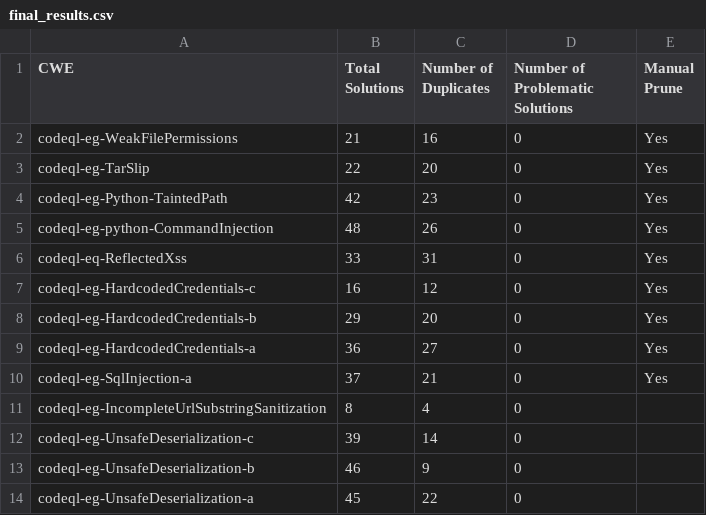
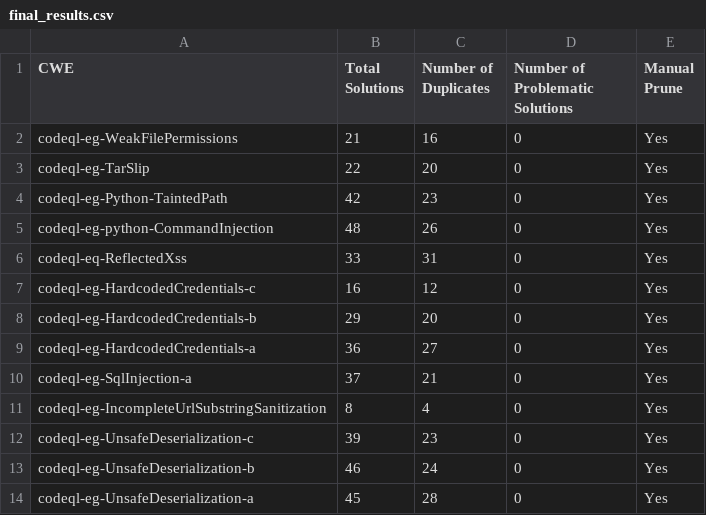
Before and after one commit to CommissarSilver/CVT, a CSV file: CWE_replication/final_results.csv, drawn as a sheet.

```diff
--- a/CWE_replication/final_results.csv
+++ b/CWE_replication/final_results.csv
@@ -10,5 +10,5 @@ codeql-eg-HardcodedCredentials-a,36,27,0,Yes
 codeql-eg-SqlInjection-a,37,21,0,Yes
-codeql-eg-IncompleteUrlSubstringSanitization,8,4,0
-codeql-eg-UnsafeDeserialization-c,39,14,0
-codeql-eg-UnsafeDeserialization-b,46,9,0
-codeql-eg-UnsafeDeserialization-a,45,22,0
+codeql-eg-IncompleteUrlSubstringSanitization,8,4,0,Yes
+codeql-eg-UnsafeDeserialization-c,39,23,0,Yes
+codeql-eg-UnsafeDeserialization-b,46,24,0,Yes
+codeql-eg-UnsafeDeserialization-a,45,28,0,Yes
```
Also changed, not shown: 16 other files.
